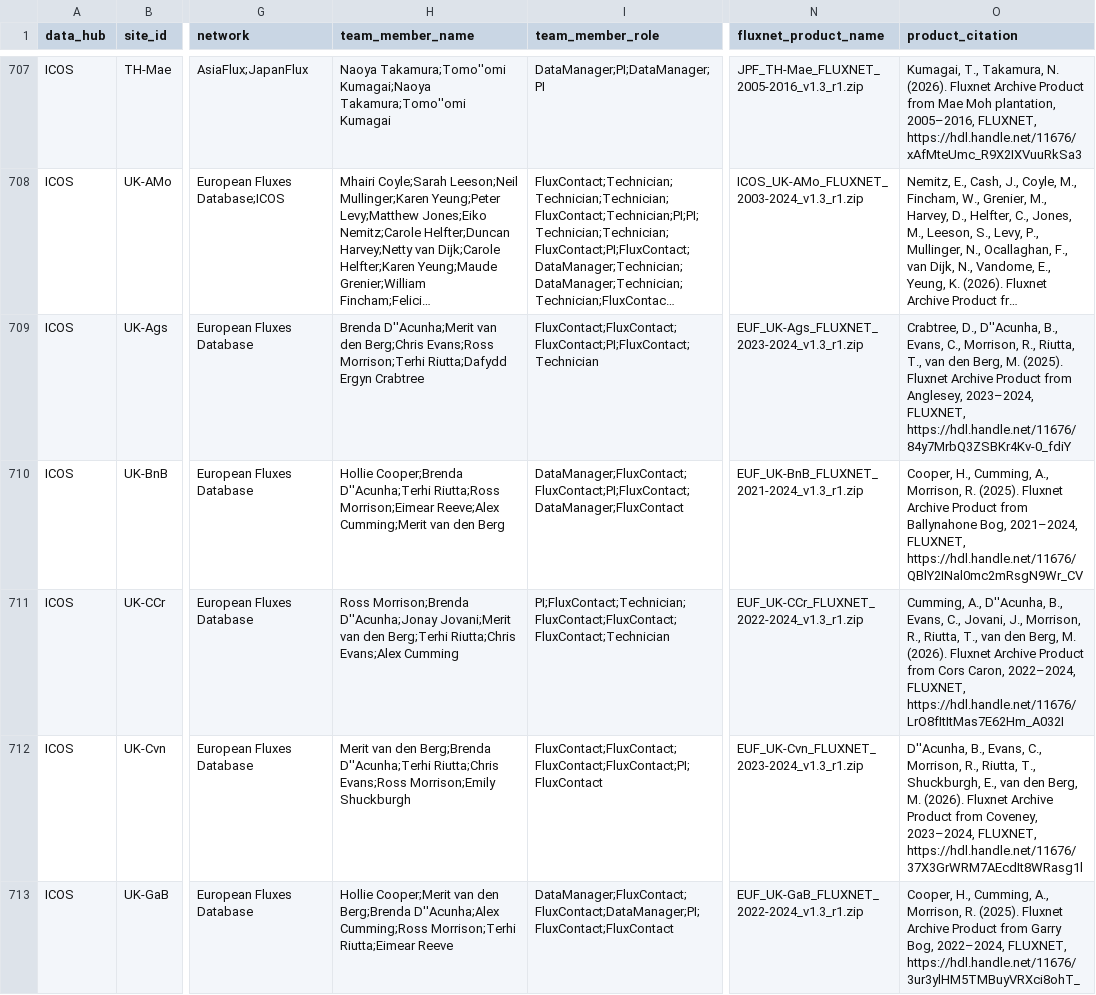
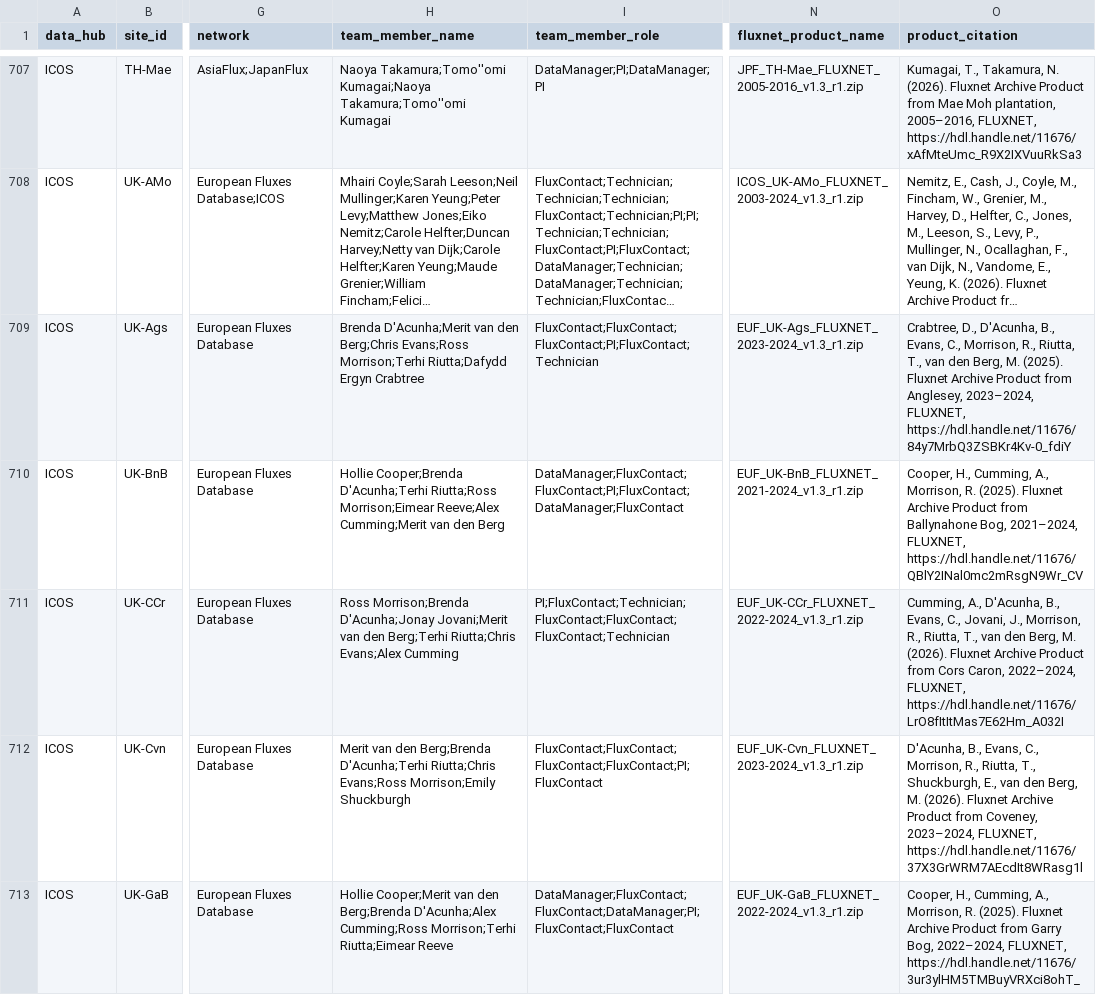
Before and after one commit to trevorkeenan/fluxnet-data-explorer, a CSV file: assets/shuttle_snapshot.csv, drawn as a sheet; only a part is shown, gaps mark what is left out; long unchanged cells end in …; the diff covers the shown part only; the diff names each change by its address in the sheet, - before the commit and + after, or states it on an @@ line.

```diff
--- a/assets/shuttle_snapshot.csv
+++ b/assets/shuttle_snapshot.csv
-H709 (team_member_name): Brenda D''Acunha;Merit van den…
+H709 (team_member_name): Brenda D'Acunha;Merit van den…
-O709 (product_citation): Crabtree, D., D''Acunha, B., Evans,…
+O709 (product_citation): Crabtree, D., D'Acunha, B., Evans,…
-H710 (team_member_name): Hollie Cooper;Brenda D''Acunha;Terhi Riutta;Ross Morrison;Eimear…
+H710 (team_member_name): Hollie Cooper;Brenda D'Acunha;Terhi Riutta;Ross Morrison;Eimear…
-H711 (team_member_name): Ross Morrison;Brenda D''Acunha;Jonay Jovani;Merit van…
+H711 (team_member_name): Ross Morrison;Brenda D'Acunha;Jonay Jovani;Merit van…
-O711 (product_citation): Cumming, A., D''Acunha, B., Evans,…
+O711 (product_citation): Cumming, A., D'Acunha, B., Evans,…
-H712 (team_member_name): …den Berg;Brenda D''Acunha;Terhi Riutta;Chris Evans;Ross…
+H712 (team_member_name): …den Berg;Brenda D'Acunha;Terhi Riutta;Chris Evans;Ross…
-O712 (product_citation): D''Acunha, B., Evans,…
+O712 (product_citation): D'Acunha, B., Evans,…
-H713 (team_member_name): …den Berg;Brenda D''Acunha;Alex Cumming;Ross Morrison;Terhi…
+H713 (team_member_name): …den Berg;Brenda D'Acunha;Alex Cumming;Ross Morrison;Terhi…
```
Also changed, not shown: 19 edited cells elsewhere in this file, assets/ameriflux_site_info.csv, assets/efd_curated_sites_snapshot.csv, 7 other files.
